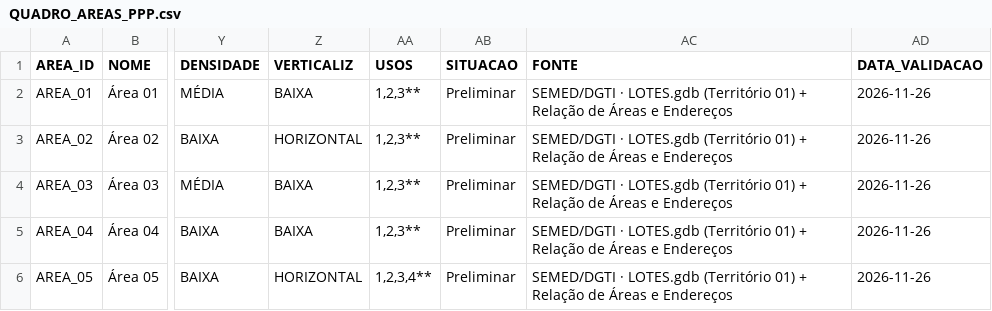
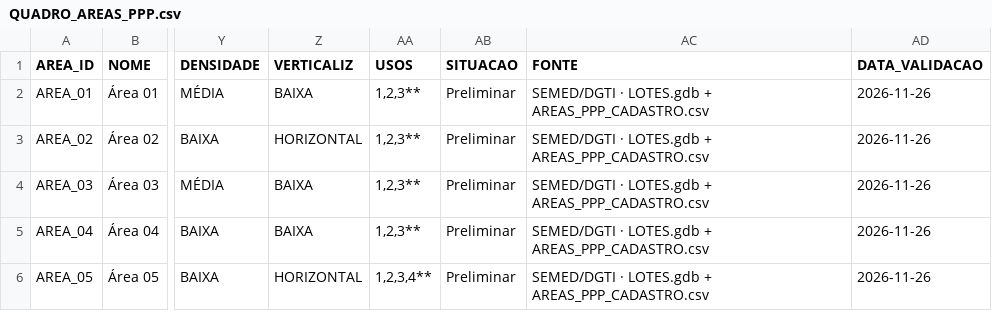
Before and after one commit to Charles-Igeotecnologia/SEMED-PPP-LOCAIS, a CSV file: dados/download/QUADRO_AREAS_PPP.csv, drawn as a sheet; only a part is shown, gaps mark what is left out; the diff names each change by its address in the sheet, - before the commit and + after, or states it on an @@ line.

```diff
--- a/dados/download/QUADRO_AREAS_PPP.csv
+++ b/dados/download/QUADRO_AREAS_PPP.csv
-AC2:AC6 (FONTE): …· LOTES.gdb (Território 01) + Relação de Áreas e Endereços
+AC2:AC6 (FONTE): …· LOTES.gdb + AREAS_PPP_CADASTRO.csv
```
Also changed, not shown: 32 other files.
